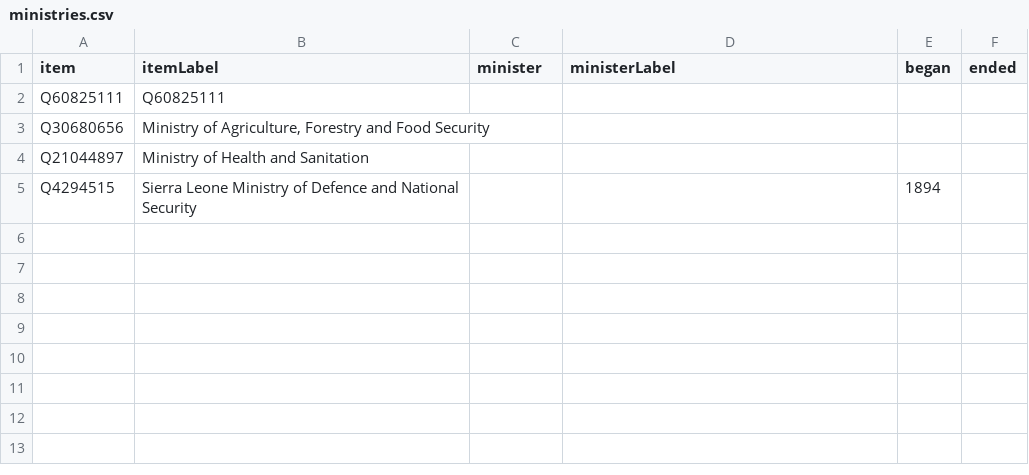
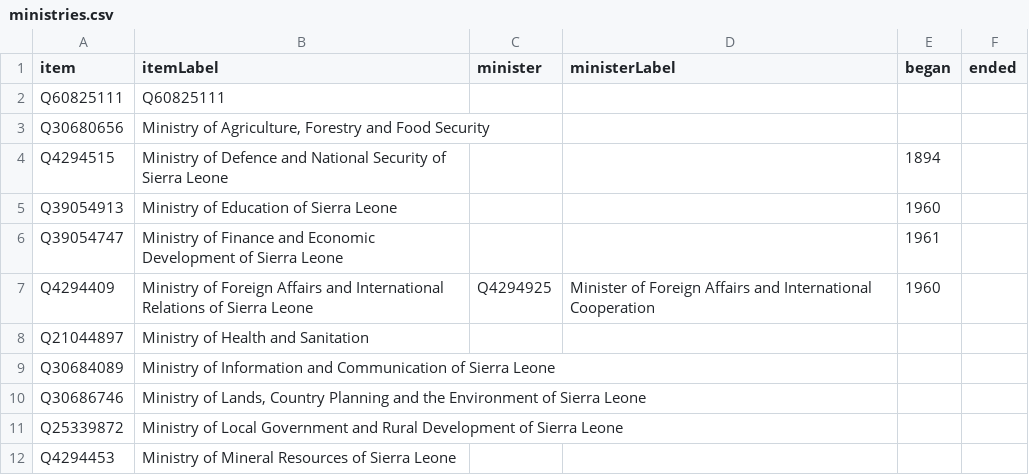
Before and after one commit to every-politician-scrapers/sierra-leone, a CSV file: wikidata/results/ministries.csv, drawn as a sheet; removed rows and columns are numbered as before the commit, all else as after; the diff names each change by its address in the sheet, - before the commit and + after, or states it on an @@ line.

Commit message:
Run SPARQL queries

```diff
--- a/wikidata/results/ministries.csv
+++ b/wikidata/results/ministries.csv
+row 4: Q4294515 | Ministry of Defence and National Security of Sierra Leone |  |  | 1894
+row 5: Q39054913 | Ministry of Education of Sierra Leone |  |  | 1960
+row 6: Q39054747 | Ministry of Finance and Economic Development of Sierra Leone |  |  | 1961
+row 7: Q4294409 | Ministry of Foreign Affairs and International Relations of Sierra Leone | Q4294925 | Minister of Foreign Affairs and International Cooperation | 1960
-row 5: Q4294515 | Sierra Leone Ministry of Defence and National Security |  |  | 1894
+row 9: Q30684089 | Ministry of Information and Communication of Sierra Leone
+row 10: Q30686746 | Ministry of Lands, Country Planning and the Environment of Sierra Leone
+row 11: Q25339872 | Ministry of Local Government and Rural Development of Sierra Leone
+row 12: Q4294453 | Ministry of Mineral Resources of Sierra Leone
```
